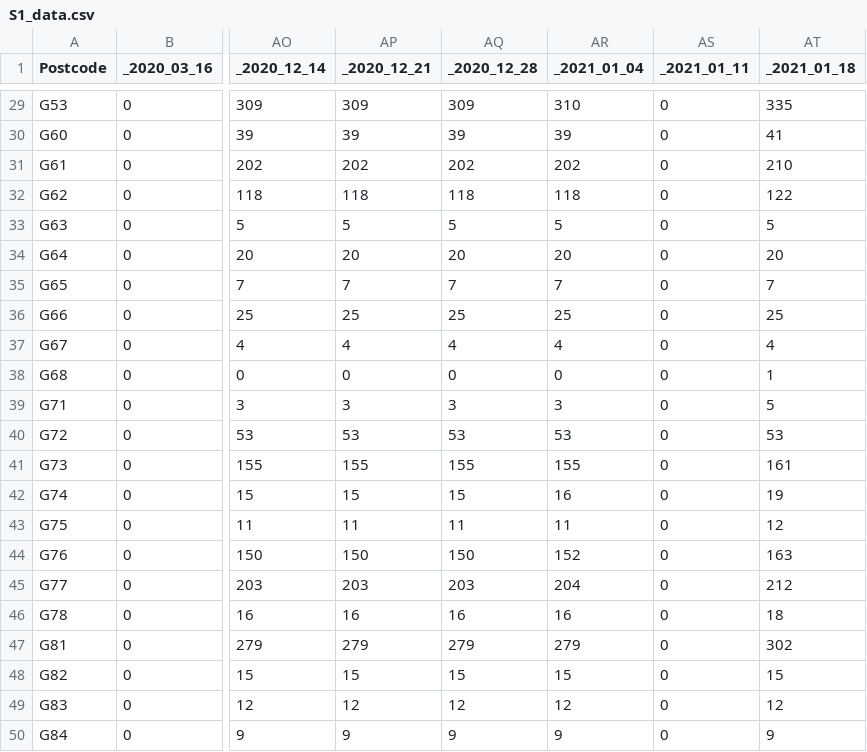
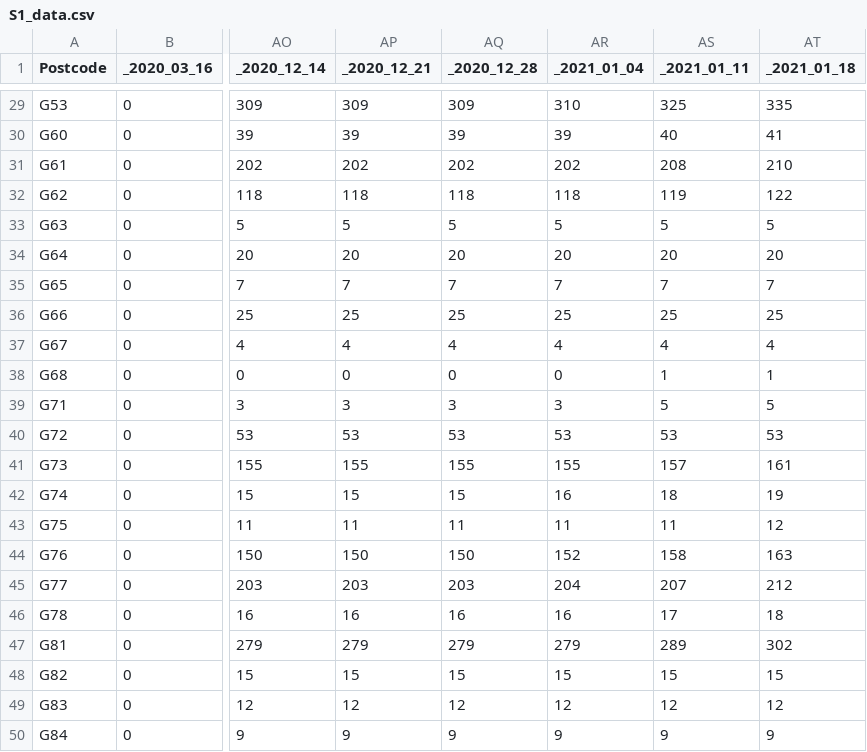
Before and after one commit to ewanwsmith/honours-project, a CSV file: honoursproject/data/by_postcode/S1_data.csv, drawn as a sheet; only a part is shown, gaps mark what is left out; the diff covers the shown part only; the diff names each change by its address in the sheet, - before the commit and + after, or states it on an @@ line.

```diff
--- a/honoursproject/data/by_postcode/S1_data.csv
+++ b/honoursproject/data/by_postcode/S1_data.csv
-AS29 (_2021_01_11): 0
+AS29 (_2021_01_11): 325
-AS30 (_2021_01_11): 0
+AS30 (_2021_01_11): 40
-AS31 (_2021_01_11): 0
+AS31 (_2021_01_11): 208
-AS32 (_2021_01_11): 0
+AS32 (_2021_01_11): 119
-AS33 (_2021_01_11): 0
+AS33 (_2021_01_11): 5
-AS34 (_2021_01_11): 0
+AS34 (_2021_01_11): 20
-AS35 (_2021_01_11): 0
+AS35 (_2021_01_11): 7
-AS36 (_2021_01_11): 0
+AS36 (_2021_01_11): 25
-AS37 (_2021_01_11): 0
+AS37 (_2021_01_11): 4
-AS38 (_2021_01_11): 0
+AS38 (_2021_01_11): 1
-AS39 (_2021_01_11): 0
+AS39 (_2021_01_11): 5
-AS40 (_2021_01_11): 0
+AS40 (_2021_01_11): 53
-AS41 (_2021_01_11): 0
+AS41 (_2021_01_11): 157
-AS42 (_2021_01_11): 0
+AS42 (_2021_01_11): 18
-AS43 (_2021_01_11): 0
+AS43 (_2021_01_11): 11
-AS44 (_2021_01_11): 0
+AS44 (_2021_01_11): 158
-AS45 (_2021_01_11): 0
+AS45 (_2021_01_11): 207
-AS46 (_2021_01_11): 0
+AS46 (_2021_01_11): 17
-AS47 (_2021_01_11): 0
+AS47 (_2021_01_11): 289
-AS48 (_2021_01_11): 0
+AS48 (_2021_01_11): 15
-AS49 (_2021_01_11): 0
+AS49 (_2021_01_11): 12
-AS50 (_2021_01_11): 0
+AS50 (_2021_01_11): 9
```
Also changed, not shown: 27 edited cells elsewhere in this file, 7 other files.
